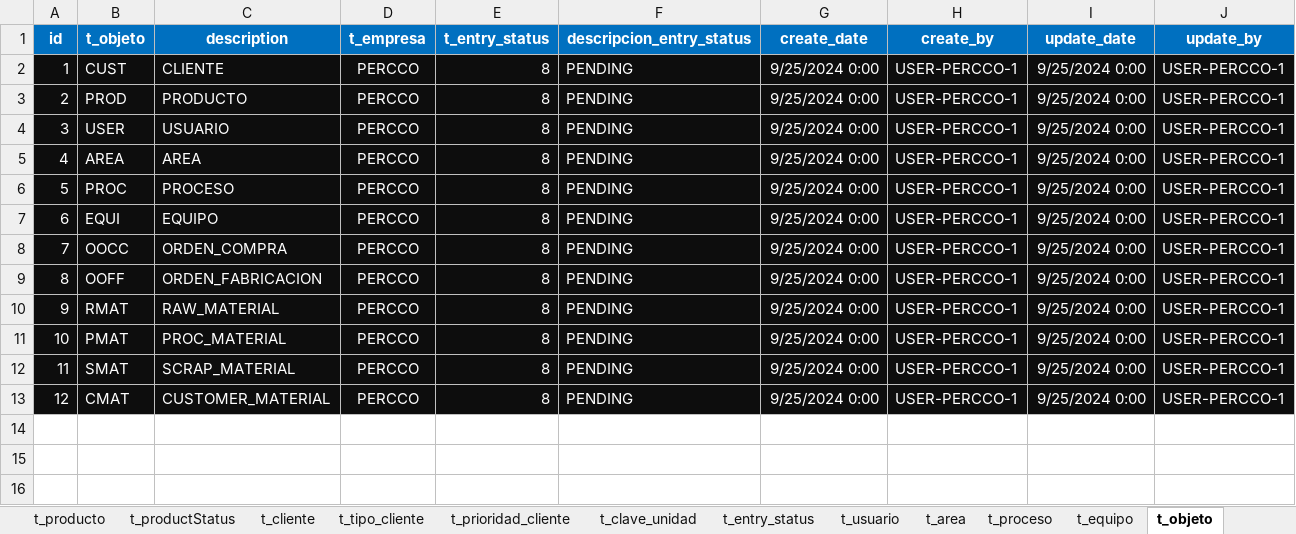
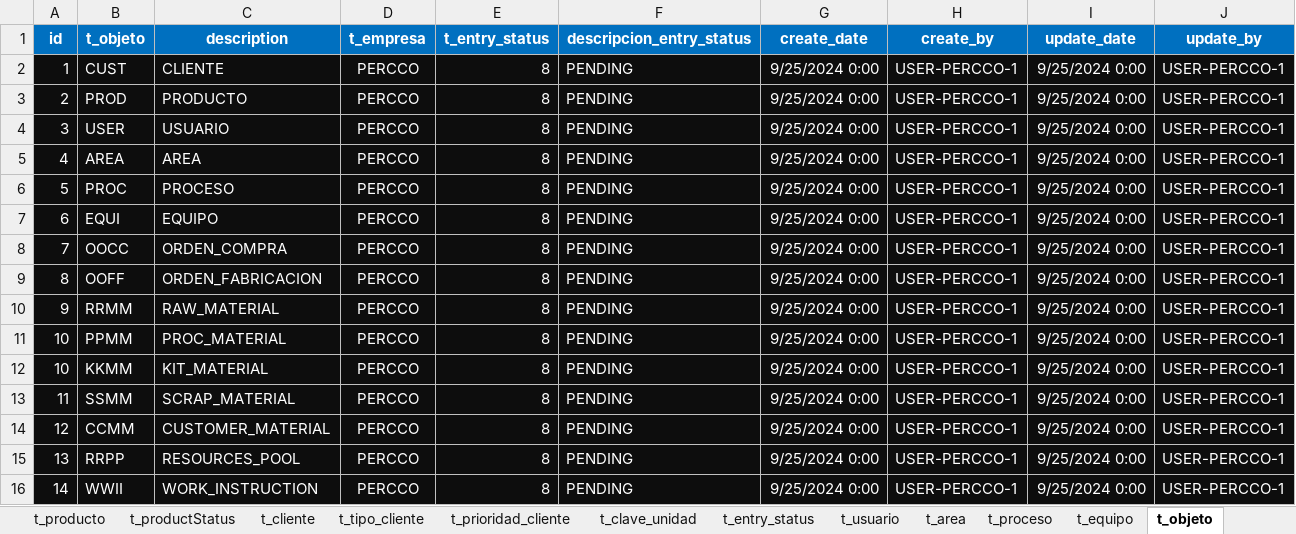
Before and after one commit to TCS2211194M1/miniMES_1.0, an Excel workbook: miniMES_v1.0.xlsm, sheet t_objeto, drawn as a sheet; values as stored, in another font and other column widths than the file's, no borders; conditional formats not drawn; addresses are those after the commit; the diff names each change by its address in the sheet, - before the commit and + after, or states it on an @@ line.

```diff
--- a/miniMES_v1.0.xlsm (sheet t_objeto)
+++ b/miniMES_v1.0.xlsm (sheet t_objeto)
-B10 (t_objeto): RMAT
+B10 (t_objeto): RRMM
-B11 (t_objeto): PMAT
+B11 (t_objeto): PPMM
+row 12: 10 | KKMM | KIT_MATERIAL | PERCCO | 8 | PENDING | 9/25/2024 0:00 | USER-PERCCO-1 | 9/25/2024 0:00 | USER-PERCCO-1
-B13 (t_objeto): SMAT
+B13 (t_objeto): SSMM
-B14 (t_objeto): CMAT
+B14 (t_objeto): CCMM
+row 15: 13 | RRPP | RESOURCES_POOL | PERCCO | 8 | PENDING | 9/25/2024 0:00 | USER-PERCCO-1 | 9/25/2024 0:00 | USER-PERCCO-1
+row 16: 14 | WWII | WORK_INSTRUCTION | PERCCO | 8 | PENDING | 9/25/2024 0:00 | USER-PERCCO-1 | 9/25/2024 0:00 | USER-PERCCO-1
```
Also changed, not shown: sheet t_materialPlano, sheet t_producto, other sheet tabs, formulas that keep their value, hidden cells, 9 other files.
